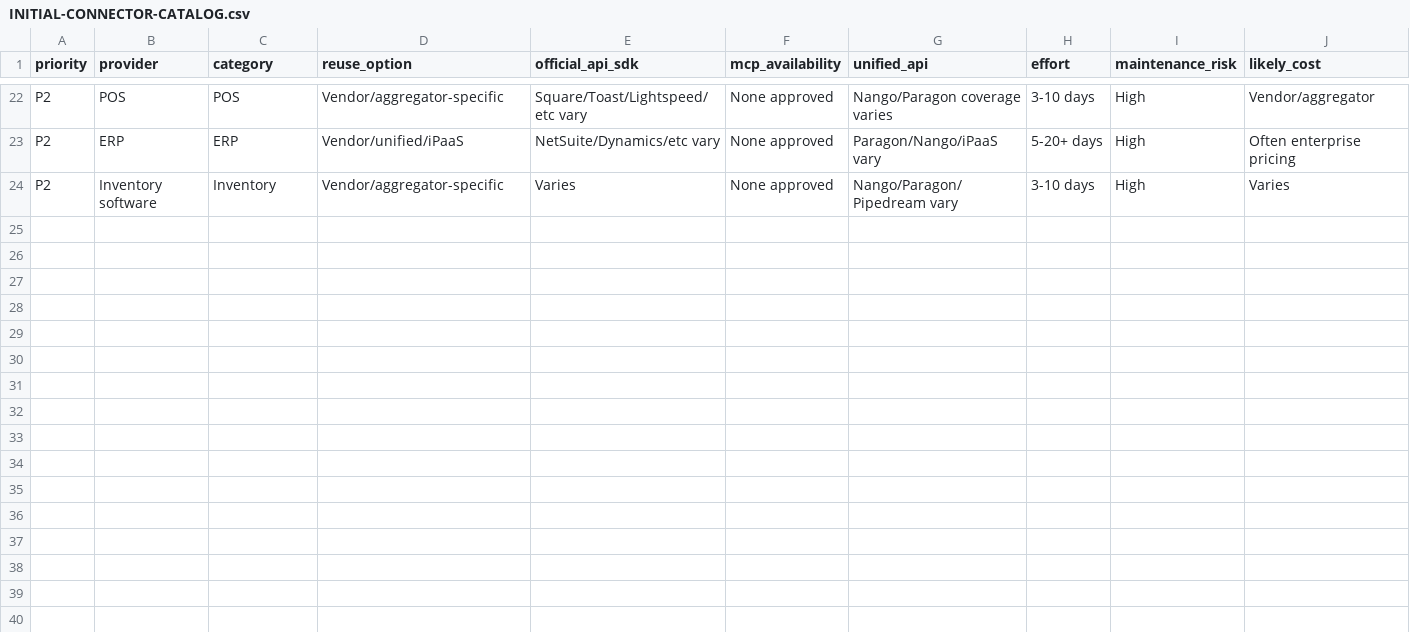
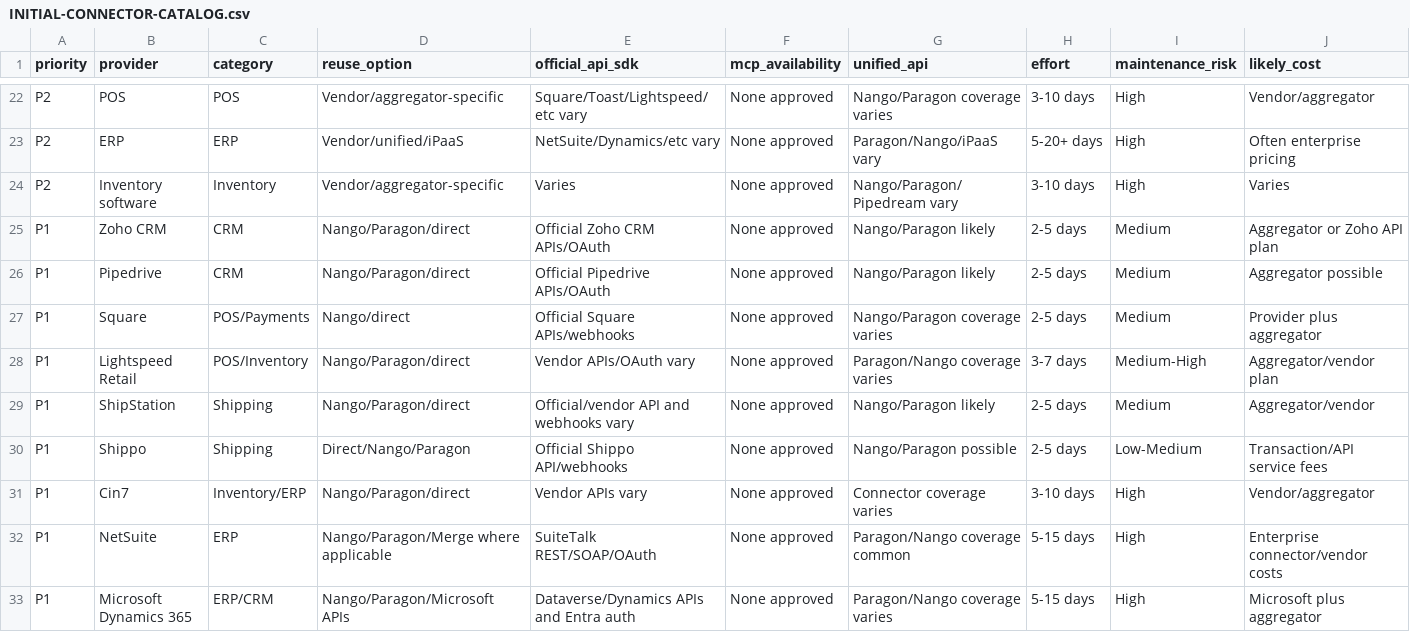
Before and after one commit to ng549/ndgcv, a CSV file: nexus-v2/workstreams/07-integrations/INITIAL-CONNECTOR-CATALOG.csv, drawn as a sheet; only a part is shown, gaps mark what is left out; rows hold the shown columns only; the diff names each change by its address in the sheet, - before the commit and + after, or states it on an @@ line.

Commit message:
Worker 7: expand prioritized connector catalog

```diff
--- a/nexus-v2/workstreams/07-integrations/INITIAL-CONNECTOR-CATALOG.csv
+++ b/nexus-v2/workstreams/07-integrations/INITIAL-CONNECTOR-CATALOG.csv
+row 25: P1 | Zoho CRM | CRM | Nango/Paragon/direct | Official Zoho CRM APIs/OAuth | None approved | Nango/Paragon likely | 2-5 days | Medium | Aggregator or Zoho API plan
+row 26: P1 | Pipedrive | CRM | Nango/Paragon/direct | Official Pipedrive APIs/OAuth | None approved | Nango/Paragon likely | 2-5 days | Medium | Aggregator possible
+row 27: P1 | Square | POS/Payments | Nango/direct | Official Square APIs/webhooks | None approved | Nango/Paragon coverage varies | 2-5 days | Medium | Provider plus aggregator
+row 28: P1 | Lightspeed Retail | POS/Inventory | Nango/Paragon/direct | Vendor APIs/OAuth vary | None approved | Paragon/Nango coverage varies | 3-7 days | Medium-High | Aggregator/vendor plan
+row 29: P1 | ShipStation | Shipping | Nango/Paragon/direct | Official/vendor API and webhooks vary | None approved | Nango/Paragon likely | 2-5 days | Medium | Aggregator/vendor
+row 30: P1 | Shippo | Shipping | Direct/Nango/Paragon | Official Shippo API/webhooks | None approved | Nango/Paragon possible | 2-5 days | Low-Medium | Transaction/API service fees
+row 31: P1 | Cin7 | Inventory/ERP | Nango/Paragon/direct | Vendor APIs vary | None approved | Connector coverage varies | 3-10 days | High | Vendor/aggregator
+row 32: P1 | NetSuite | ERP | Nango/Paragon/Merge where applicable | SuiteTalk REST/SOAP/OAuth | None approved | Paragon/Nango coverage common | 5-15 days | High | Enterprise connector/vendor costs
+row 33: P1 | Microsoft Dynamics 365 | ERP/CRM | Nango/Paragon/Microsoft APIs | Dataverse/Dynamics APIs and Entra auth | None approved | Paragon/Nango coverage varies | 5-15 days | High | Microsoft plus aggregator
```
